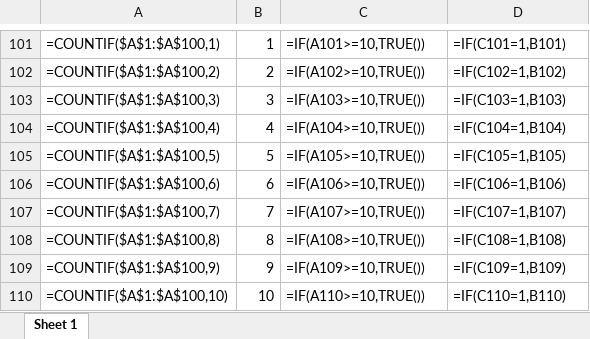
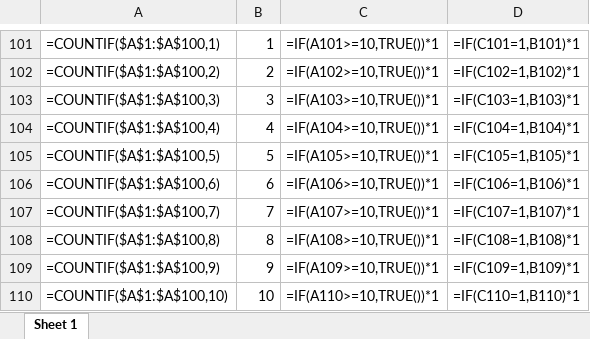
Before and after one commit to Dmitriy-Vidonov/Java_learning, an Excel workbook: HashMap/workbook.xlsx, sheet Sheet 1, drawn as a sheet; only a part is shown, gaps mark what is left out; values as stored, in another font and other column widths than the file's, no borders; formulas without a stored value are shown as written; the diff covers the shown part only; the diff names each change by its address in the sheet, - before the commit and + after, or states it on an @@ line.

Commit message:
add method for correct reading .xlsx cells values from formulas

```diff
--- a/HashMap/workbook.xlsx (sheet Sheet 1)
+++ b/HashMap/workbook.xlsx (sheet Sheet 1)
-C101: =IF(A101>=10,TRUE())
+C101: =IF(A101>=10,TRUE())*1
-D101: =IF(C101=1,B101)
+D101: =IF(C101=1,B101)*1
-C102: =IF(A102>=10,TRUE())
+C102: =IF(A102>=10,TRUE())*1
-D102: =IF(C102=1,B102)
+D102: =IF(C102=1,B102)*1
-C103: =IF(A103>=10,TRUE())
+C103: =IF(A103>=10,TRUE())*1
-D103: =IF(C103=1,B103)
+D103: =IF(C103=1,B103)*1
-C104: =IF(A104>=10,TRUE())
+C104: =IF(A104>=10,TRUE())*1
-D104: =IF(C104=1,B104)
+D104: =IF(C104=1,B104)*1
-C105: =IF(A105>=10,TRUE())
+C105: =IF(A105>=10,TRUE())*1
-D105: =IF(C105=1,B105)
+D105: =IF(C105=1,B105)*1
-C106: =IF(A106>=10,TRUE())
+C106: =IF(A106>=10,TRUE())*1
-D106: =IF(C106=1,B106)
+D106: =IF(C106=1,B106)*1
-C107: =IF(A107>=10,TRUE())
+C107: =IF(A107>=10,TRUE())*1
-D107: =IF(C107=1,B107)
+D107: =IF(C107=1,B107)*1
-C108: =IF(A108>=10,TRUE())
+C108: =IF(A108>=10,TRUE())*1
-D108: =IF(C108=1,B108)
+D108: =IF(C108=1,B108)*1
-C109: =IF(A109>=10,TRUE())
+C109: =IF(A109>=10,TRUE())*1
-D109: =IF(C109=1,B109)
+D109: =IF(C109=1,B109)*1
-C110: =IF(A110>=10,TRUE())
+C110: =IF(A110>=10,TRUE())*1
-D110: =IF(C110=1,B110)
+D110: =IF(C110=1,B110)*1
```
Also changed, not shown: 18 added rows, 18 removed rows and 49 moved rows elsewhere in this sheet, 7 other files.
